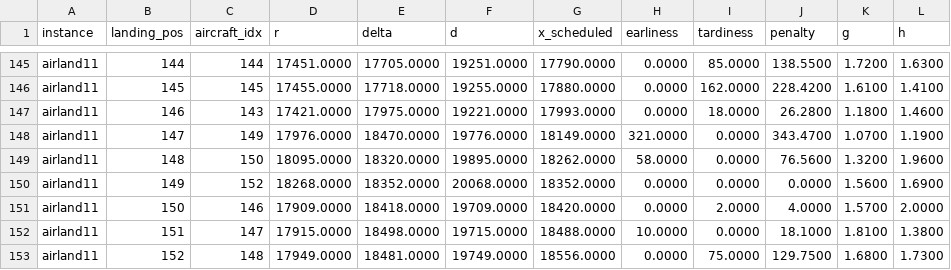
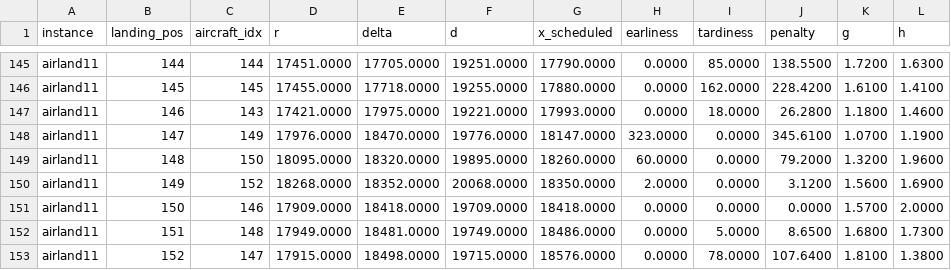
Before and after one commit to Gedmula/ALP-Project, a CSV file: results/airland11/schedules.csv, drawn as a sheet; only a part is shown, gaps mark what is left out; the diff covers the shown part only.

```diff
--- a/results/airland11/schedules.csv
+++ b/results/airland11/schedules.csv
@@ -147,7 +147,7 @@ airland11,145,145,17455.0000,17718.0000,19255.0000,17880.0000,0.0000,162.0000,22
 airland11,146,143,17421.0000,17975.0000,19221.0000,17993.0000,0.0000,18.0000,26.2800,1.1800,1.4600
-airland11,147,149,17976.0000,18470.0000,19776.0000,18149.0000,321.0000,0.0000,343.4700,1.0700,1.1900
-airland11,148,150,18095.0000,18320.0000,19895.0000,18262.0000,58.0000,0.0000,76.5600,1.3200,1.9600
-airland11,149,152,18268.0000,18352.0000,20068.0000,18352.0000,0.0000,0.0000,0.0000,1.5600,1.6900
-airland11,150,146,17909.0000,18418.0000,19709.0000,18420.0000,0.0000,2.0000,4.0000,1.5700,2.0000
-airland11,151,147,17915.0000,18498.0000,19715.0000,18488.0000,10.0000,0.0000,18.1000,1.8100,1.3800
-airland11,152,148,17949.0000,18481.0000,19749.0000,18556.0000,0.0000,75.0000,129.7500,1.6800,1.7300
+airland11,147,149,17976.0000,18470.0000,19776.0000,18147.0000,323.0000,0.0000,345.6100,1.0700,1.1900
+airland11,148,150,18095.0000,18320.0000,19895.0000,18260.0000,60.0000,0.0000,79.2000,1.3200,1.9600
+airland11,149,152,18268.0000,18352.0000,20068.0000,18350.0000,2.0000,0.0000,3.1200,1.5600,1.6900
+airland11,150,146,17909.0000,18418.0000,19709.0000,18418.0000,0.0000,0.0000,0.0000,1.5700,2.0000
+airland11,151,148,17949.0000,18481.0000,19749.0000,18486.0000,0.0000,5.0000,8.6500,1.6800,1.7300
+airland11,152,147,17915.0000,18498.0000,19715.0000,18576.0000,0.0000,78.0000,107.6400,1.8100,1.3800
```
Also changed, not shown: 55 edited cells elsewhere in this file, results/airland10/schedules.csv, results/airland12/schedules.csv, 53 other files.
